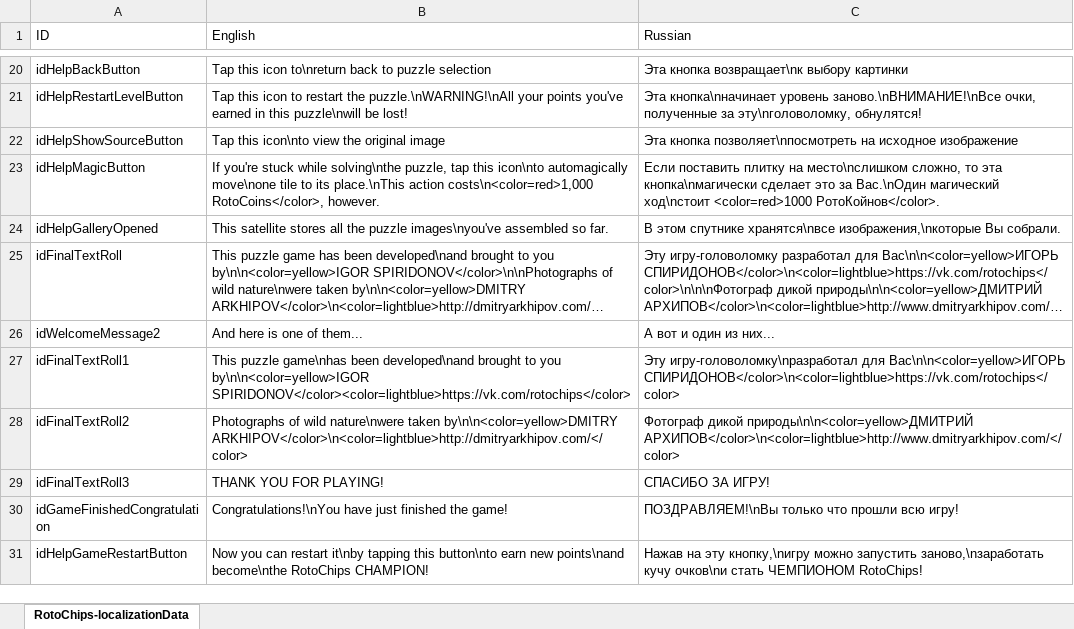
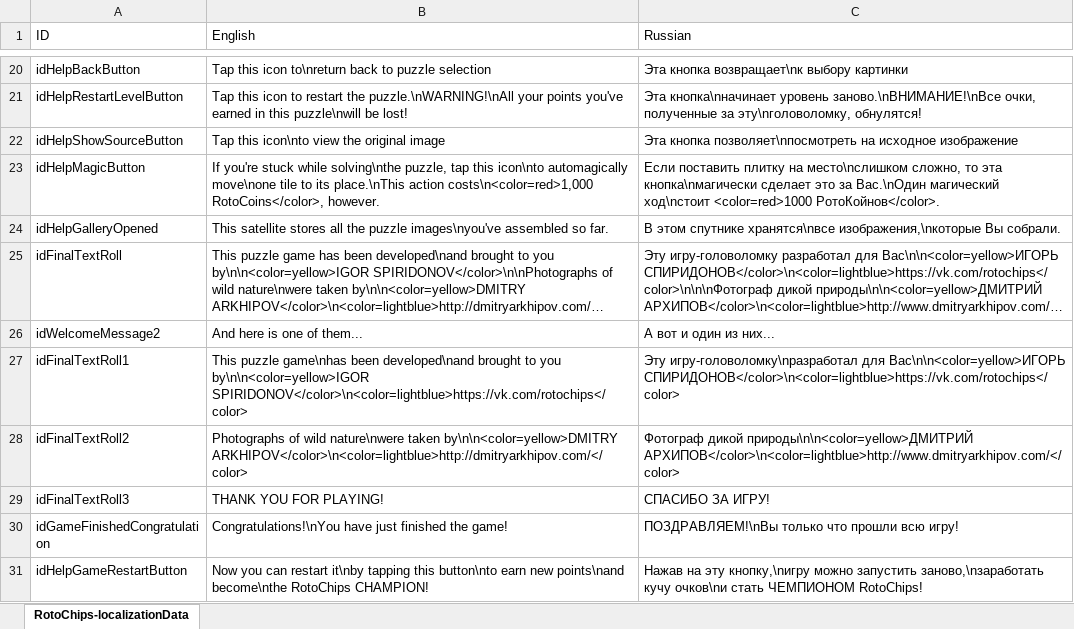
Before and after one commit to QABuildTeam/RotoChipsEvolution, an Excel workbook: localization/RotoChips Localization.xlsx, sheet RotoChips-localizationData, drawn as a sheet; only a part is shown, gaps mark what is left out; long unchanged cells end in …; values as stored, in another font and other column widths than the file's, no borders; the diff names each change by its address in the sheet, - before the commit and + after, or states it on an @@ line.

```diff
--- a/localization/RotoChips Localization.xlsx (sheet RotoChips-localizationData)
+++ b/localization/RotoChips Localization.xlsx (sheet RotoChips-localizationData)
-B27 (English): …you by\n\n<color=yellow>IGOR SPIRIDONOV</color><color=lightblue>https://vk.com/rotochips</color>
+B27 (English): …you by\n\n<color=yellow>IGOR SPIRIDONOV</color>\n<color=lightblue>https://vk.com/rotochips</color>
```
Also changed, not shown: 13 other files.
